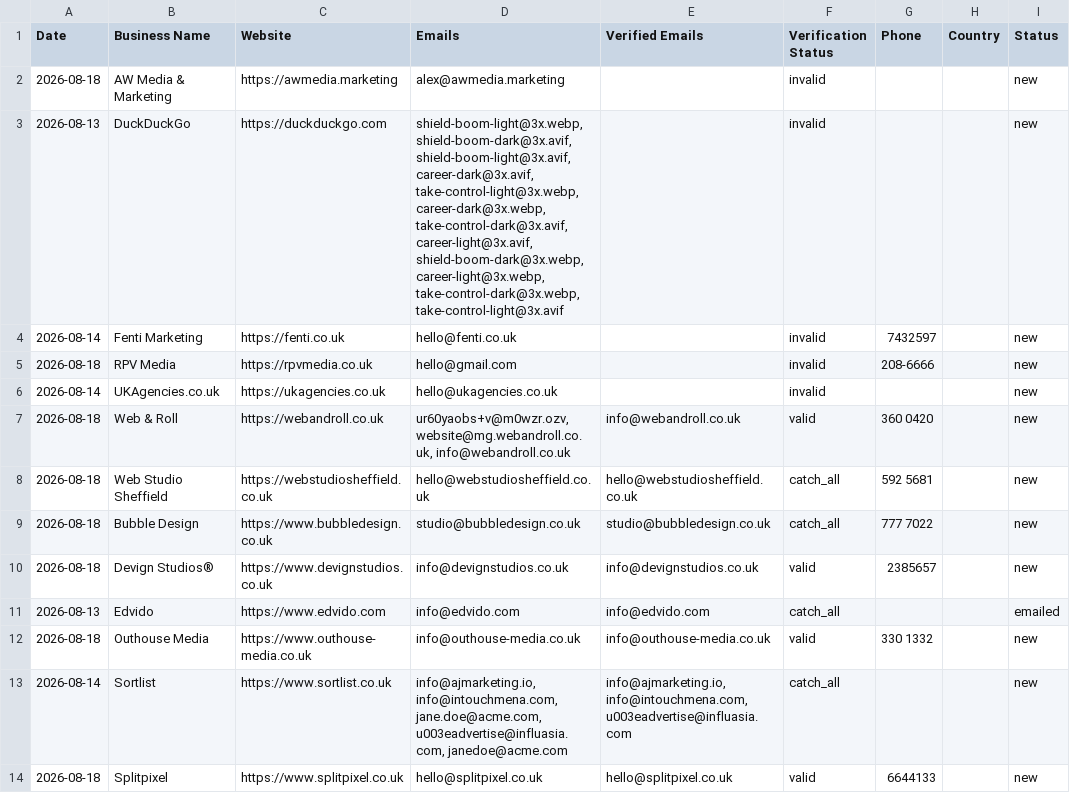
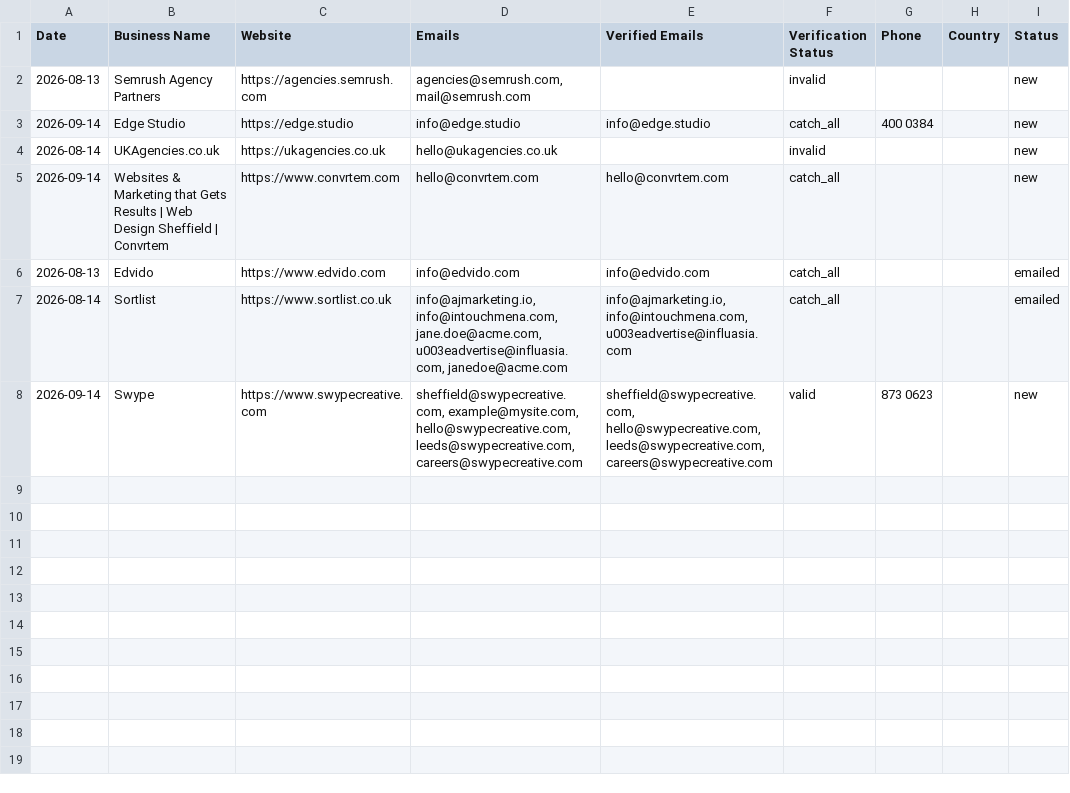
Before and after one commit to zestmastral-glitch/AI-B2B-Lead-Finder, a CSV file: data/results_Sheffield_UK.csv, drawn as a sheet.

```diff
--- a/data/results_Sheffield_UK.csv
+++ b/data/results_Sheffield_UK.csv
@@ -1,14 +1,8 @@
 Date,Business Name,Website,Emails,Verified Emails,Verification Status,Phone,Country,Status
-2026-08-18,AW Media & Marketing,https://awmedia.marketing,alex@awmedia.marketing,,invalid,,,new
-2026-08-13,DuckDuckGo,https://duckduckgo.com,"shield-boom-light@3x.webp, shield-boom-dark@3x.avif, shield-boom-light@3x.avif, career-dark@3x.avif, take-control-light@3x.webp, career-dark@3x.webp, take-control-dark@3x.avif, career-light@3x.avif, shield-boom-dark@3x.webp, career-light@3x.webp, take-control-dark@3x.webp, take-control-light@3x.avif",,invalid,,,new
-2026-08-14,Fenti Marketing,https://fenti.co.uk,hello@fenti.co.uk,,invalid,7432597,,new
-2026-08-18,RPV Media,https://rpvmedia.co.uk,hello@gmail.com,,invalid,208-6666,,new
+2026-08-13,Semrush Agency Partners,https://agencies.semrush.com,"agencies@semrush.com, mail@semrush.com",,invalid,,,new
+2026-09-14,Edge Studio,https://edge.studio,info@edge.studio,info@edge.studio,catch_all,400 0384,,new
 2026-08-14,UKAgencies.co.uk,https://ukagencies.co.uk,hello@ukagencies.co.uk,,invalid,,,new
-2026-08-18,Web & Roll,https://webandroll.co.uk,"ur60yaobs+v@m0wzr.ozv, website@mg.webandroll.co.uk, info@webandroll.co.uk",info@webandroll.co.uk,valid,360 0420,,new
-2026-08-18,Web Studio Sheffield,https://webstudiosheffield.co.uk,hello@webstudiosheffield.co.uk,hello@webstudiosheffield.co.uk,catch_all,592 5681,,new
-2026-08-18,Bubble Design,https://www.bubbledesign.co.uk,studio@bubbledesign.co.uk,studio@bubbledesign.co.uk,catch_all,777 7022,,new
-2026-08-18,Devign Studios®,https://www.devignstudios.co.uk,info@devignstudios.co.uk,info@devignstudios.co.uk,valid,2385657,,new
+2026-09-14,Websites & Marketing that Gets Results | Web Design Sheffield | Convrtem,https://www.convrtem.com,hello@convrtem.com,hello@convrtem.com,catch_all,,,new
 2026-08-13,Edvido,https://www.edvido.com,info@edvido.com,info@edvido.com,catch_all,,,emailed
-2026-08-18,Outhouse Media,https://www.outhouse-media.co.uk,info@outhouse-media.co.uk,info@outhouse-media.co.uk,valid,330 1332,,new
-2026-08-14,Sortlist,https://www.sortlist.co.uk,"info@ajmarketing.io, info@intouchmena.com, jane.doe@acme.com, u003eadvertise@influasia.com, janedoe@acme.com","info@ajmarketing.io, info@intouchmena.com, u003eadvertise@influasia.com",catch_all,,,new
-2026-08-18,Splitpixel,https://www.splitpixel.co.uk,hello@splitpixel.co.uk,hello@splitpixel.co.uk,valid,6644133,,new
+2026-08-14,Sortlist,https://www.sortlist.co.uk,"info@ajmarketing.io, info@intouchmena.com, jane.doe@acme.com, u003eadvertise@influasia.com, janedoe@acme.com","info@ajmarketing.io, info@intouchmena.com, u003eadvertise@influasia.com",catch_all,,,emailed
+2026-09-14,Swype,https://www.swypecreative.com,"sheffield@swypecreative.com, example@mysite.com, hello@swypecreative.com, leeds@swypecreative.com, careers@swypecreative.com","sheffield@swypecreative.com, hello@swypecreative.com, leeds@swypecreative.com, careers@swypecreative.com",valid,873 0623,,new
```
Also changed, not shown: 2 other files.
